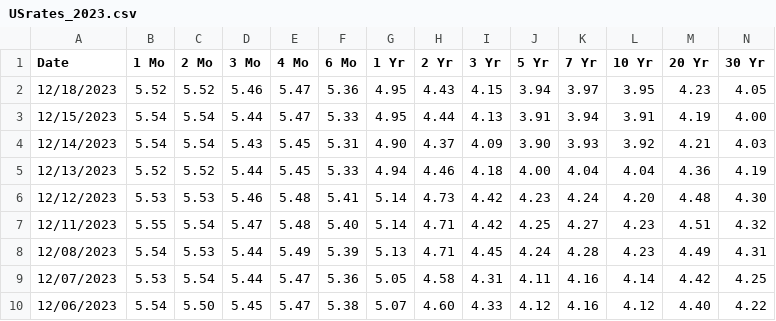
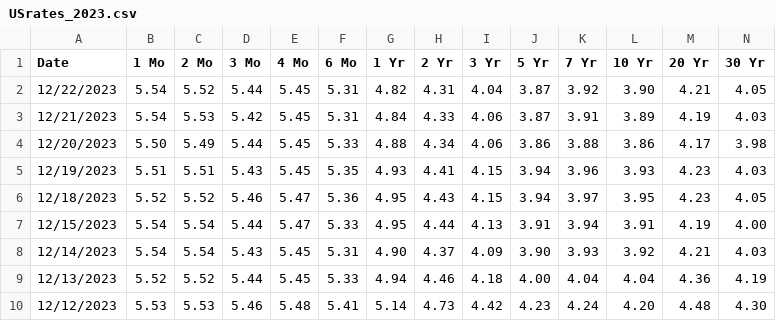
Before and after one commit to SQL2KDB/testingGrounds, a CSV file: USrates_2023.csv, drawn as a sheet; only a part is shown; the shorter side is filled out with more unchanged rows; the diff names each change by its address in the sheet, - before the commit and + after, or states it on an @@ line.

```diff
--- a/USrates_2023.csv
+++ b/USrates_2023.csv
+row 2: 12/22/2023 | 5.54 | 5.52 | 5.44 | 5.45 | 5.31 | 4.82 | 4.31 | 4.04 | 3.87 | 3.92 | 3.90 | 4.21 | 4.05
+row 3: 12/21/2023 | 5.54 | 5.53 | 5.42 | 5.45 | 5.31 | 4.84 | 4.33 | 4.06 | 3.87 | 3.91 | 3.89 | 4.19 | 4.03
+row 4: 12/20/2023 | 5.50 | 5.49 | 5.44 | 5.45 | 5.33 | 4.88 | 4.34 | 4.06 | 3.86 | 3.88 | 3.86 | 4.17 | 3.98
+row 5: 12/19/2023 | 5.51 | 5.51 | 5.43 | 5.45 | 5.35 | 4.93 | 4.41 | 4.15 | 3.94 | 3.96 | 3.93 | 4.23 | 4.03
```
Also changed, not shown: 4 other files.
